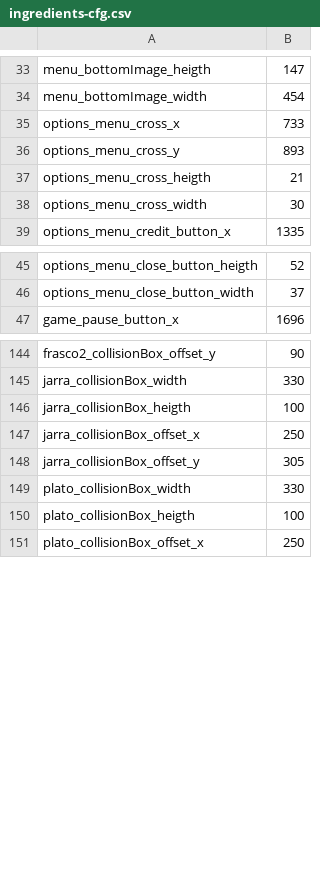
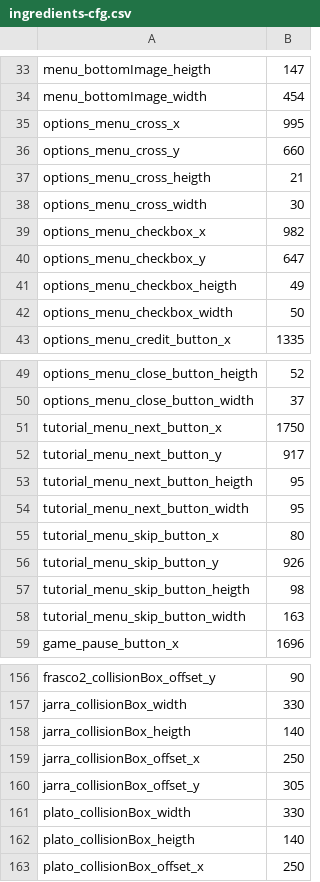
Before and after one commit to parreche/hamburger, a CSV file: Hamburger/assets/config/ingredients-cfg.csv, drawn as a sheet; only a part is shown, gaps mark what is left out; the diff covers the shown part only.

Commit message:
Menu de opciones y resolucion bugs

```diff
--- a/Hamburger/assets/config/ingredients-cfg.csv
+++ b/Hamburger/assets/config/ingredients-cfg.csv
@@ -34,6 +34,10 @@ menu_bottomImage_heigth,147
 menu_bottomImage_width,454
-options_menu_cross_x,733
-options_menu_cross_y,893
+options_menu_cross_x,995
+options_menu_cross_y,660
 options_menu_cross_heigth,21
 options_menu_cross_width,30
+options_menu_checkbox_x,982
+options_menu_checkbox_y,647
+options_menu_checkbox_heigth,49
+options_menu_checkbox_width,50
 options_menu_credit_button_x,1335
@@ -46,2 +50,10 @@ options_menu_close_button_heigth,52
 options_menu_close_button_width,37
+tutorial_menu_next_button_x,1750
+tutorial_menu_next_button_y,917
+tutorial_menu_next_button_heigth,95
+tutorial_menu_next_button_width,95
+tutorial_menu_skip_button_x,80
+tutorial_menu_skip_button_y,926
+tutorial_menu_skip_button_heigth,98
+tutorial_menu_skip_button_width,163
 game_pause_button_x,1696
@@ -145,3 +157,3 @@ frasco2_collisionBox_offset_y,90
 jarra_collisionBox_width,330
-jarra_collisionBox_heigth,100
+jarra_collisionBox_heigth,140
 jarra_collisionBox_offset_x,250
@@ -149,3 +161,3 @@ jarra_collisionBox_offset_y,305
 plato_collisionBox_width,330
-plato_collisionBox_heigth,100
+plato_collisionBox_heigth,140
 plato_collisionBox_offset_x,250
```
Also changed, not shown: 4 edited cells elsewhere in this file, 15 other files.
